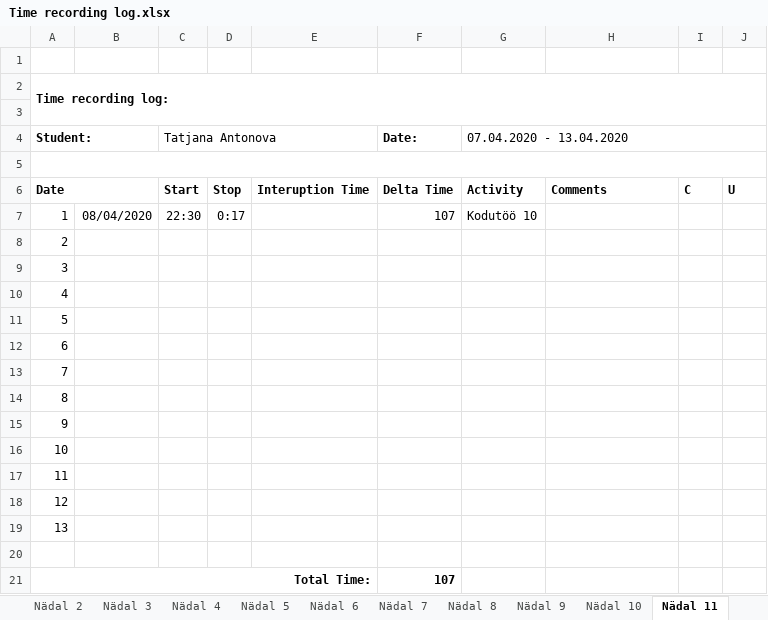
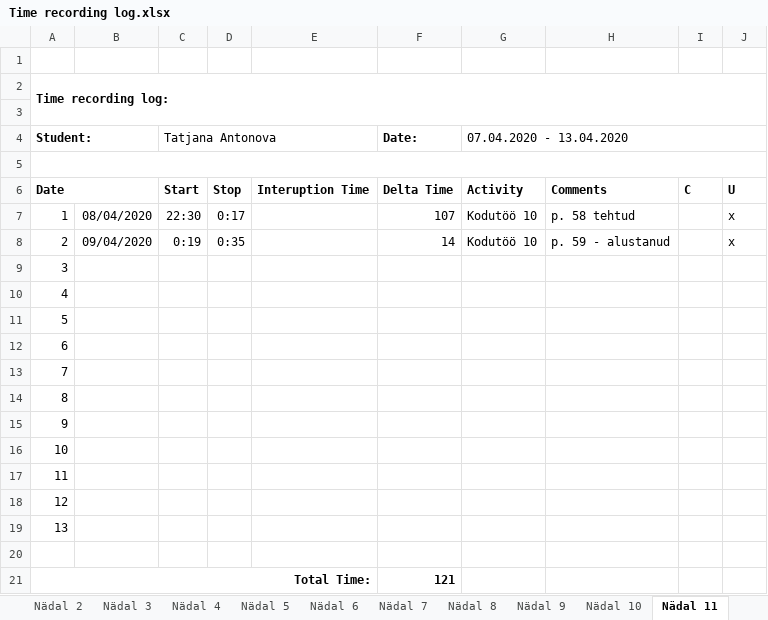
Before and after one commit to TatjanaAntonova/Homework4, an Excel workbook: Time recording log.xlsx, sheet Nädal 11, drawn as a sheet; values as stored, in another font and other column widths than the file's, no borders; the diff names each change by its address in the sheet, - before the commit and + after, or states it on an @@ line.

```diff
--- a/Time recording log.xlsx (sheet Nädal 11)
+++ b/Time recording log.xlsx (sheet Nädal 11)
-H7: (empty)
+H7: p. 58 tehtud
-J7:J8: (empty)
+J7:J8: x
-B8: (empty)
+B8: 09/04/2020
-C8 (Tatjana Antonova): (empty)
+C8 (Tatjana Antonova): 0:19
-D8: (empty)
+D8: 0:35
-F8 (Date:): (empty)
+F8 (Date:): 14
-G8 (07.04.2020 - 13.04.2020): (empty)
+G8 (07.04.2020 - 13.04.2020): Kodutöö 10
-H8: (empty)
+H8: p. 59 - alustanud
-F21 (Date:): 107
+F21 (Date:): 121
```
Also changed, not shown: 11 other files.
